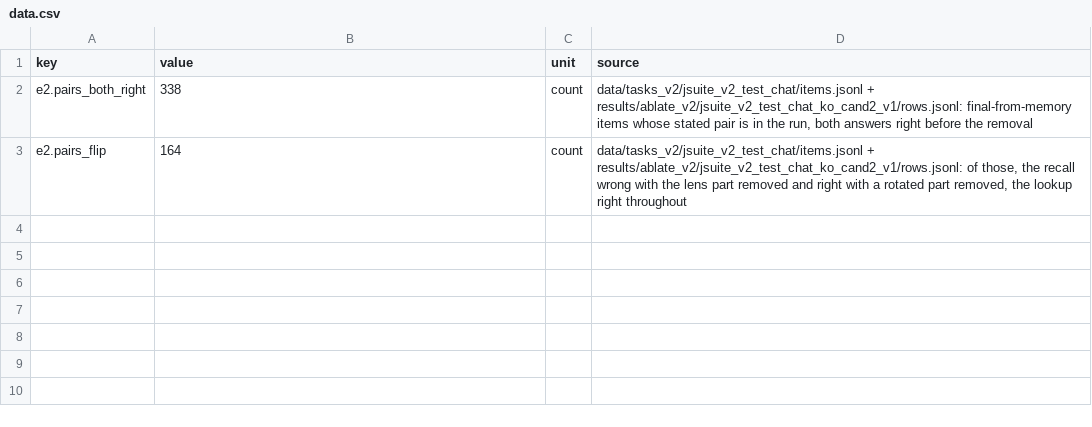
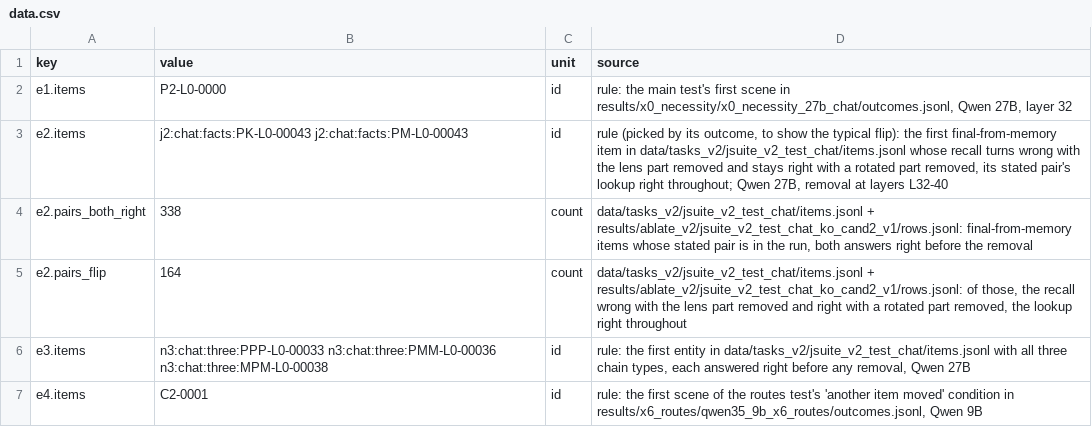
Before and after one commit to zach-perlman/bridge-jspace, a CSV file: data/figures/examples/data.csv, drawn as a sheet; the diff names each change by its address in the sheet, - before the commit and + after, or states it on an @@ line.

```diff
--- a/data/figures/examples/data.csv
+++ b/data/figures/examples/data.csv
+row 2: e1.items | P2-L0-0000 | id | rule: the main test's first scene in results/x0_necessity/x0_necessity_27b_chat/outcomes.jsonl, Qwen 27B, layer 32
+row 3: e2.items | j2:chat:facts:PK-L0-00043 j2:chat:facts:PM-L0-00043 | id | rule (picked by its outcome, to show the typical flip): the first final-from-memory item in data/tasks_v2/jsuite_v2_test_chat/items.jsonl whose recall turns wrong with the lens part removed and stays right with a rotated part removed, its stated pair's lookup right throughout; Qwen 27B, removal at layers L32-40
+row 6: e3.items | n3:chat:three:PPP-L0-00033 n3:chat:three:PMM-L0-00036 n3:chat:three:MPM-L0-00038 | id | rule: the first entity in data/tasks_v2/jsuite_v2_test_chat/items.jsonl with all three chain types, each answered right before any removal, Qwen 27B
+row 7: e4.items | C2-0001 | id | rule: the first scene of the routes test's 'another item moved' condition in results/x6_routes/qwen35_9b_x6_routes/outcomes.jsonl, Qwen 9B
```
Also changed, not shown: 13 other files.
